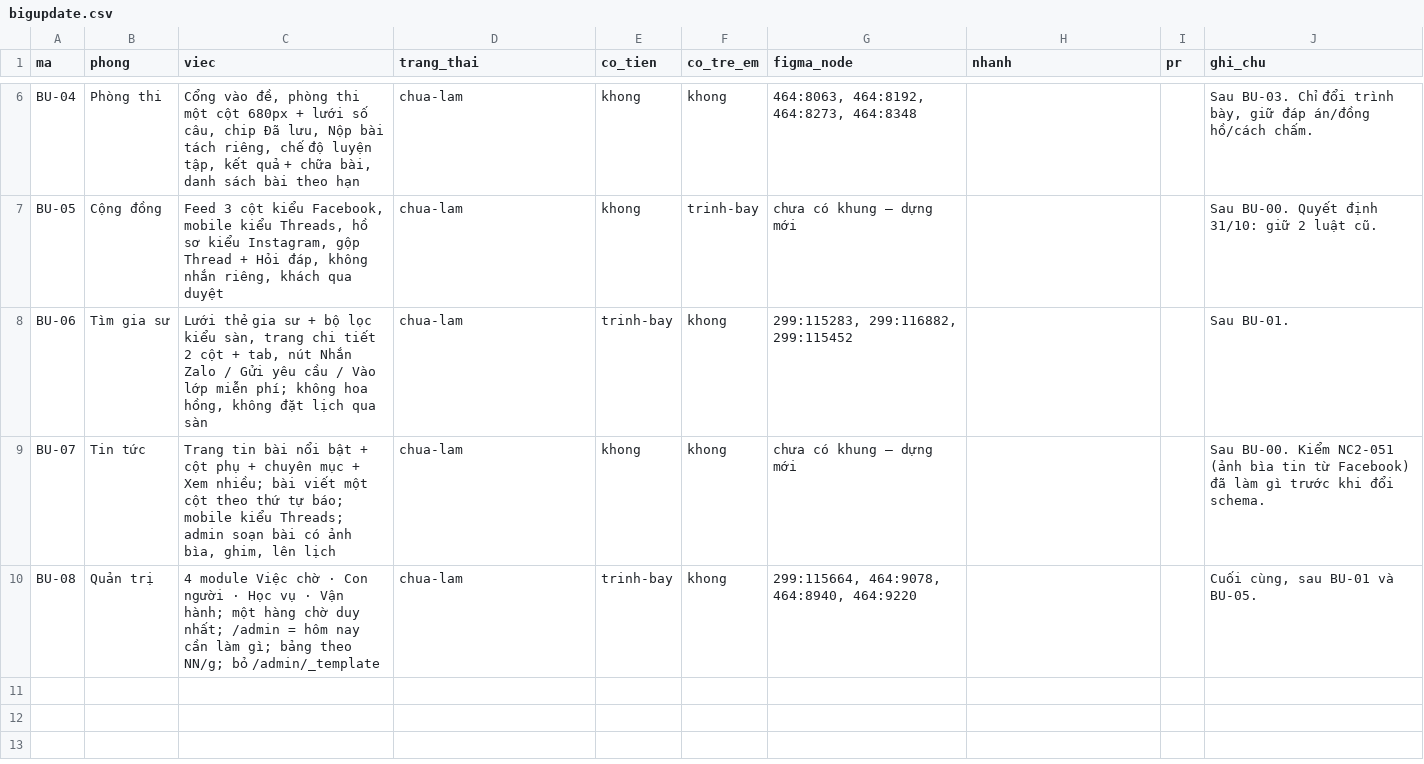
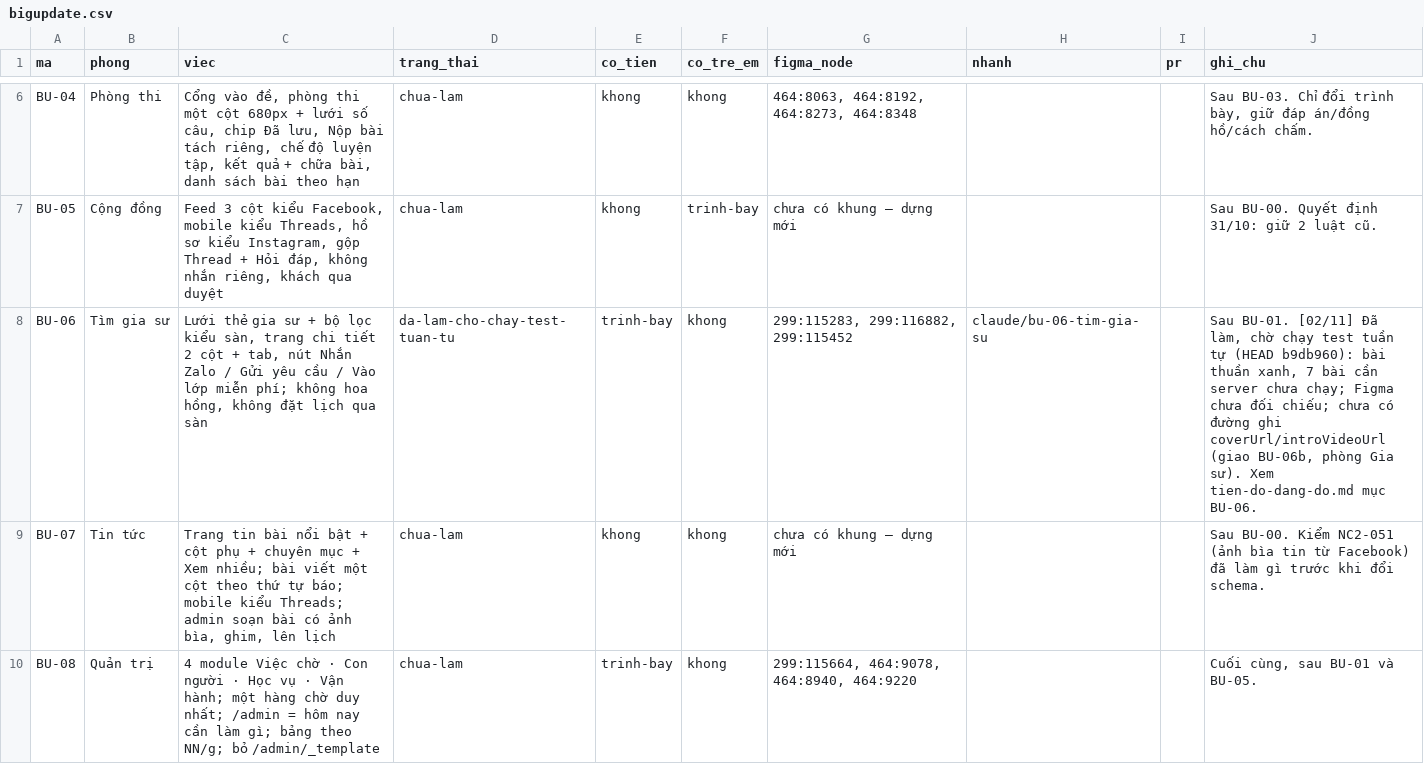
Before and after one commit to NguyenVanTho2805/midnight-elite, a CSV file: docs/kin/backlog/bigupdate.csv, drawn as a sheet; only a part is shown, gaps mark what is left out.

```diff
--- a/docs/kin/backlog/bigupdate.csv
+++ b/docs/kin/backlog/bigupdate.csv
@@ -7,3 +7,3 @@ BU-04,Phòng thi,"Cổng vào đề, phòng thi một cột 680px + lưới số
 BU-05,Cộng đồng,"Feed 3 cột kiểu Facebook, mobile kiểu Threads, hồ sơ kiểu Instagram, gộp Thread + Hỏi đáp, không nhắn riêng, khách qua duyệt",chua-lam,khong,trinh-bay,"chưa có khung — dựng mới",,,"Sau BU-00. Quyết định 31/10: giữ 2 luật cũ."
-BU-06,Tìm gia sư,"Lưới thẻ gia sư + bộ lọc kiểu sàn, trang chi tiết 2 cột + tab, nút Nhắn Zalo / Gửi yêu cầu / Vào lớp miễn phí; không hoa hồng, không đặt lịch qua sàn",chua-lam,trinh-bay,khong,"299:115283, 299:116882, 299:115452",,,"Sau BU-01."
+BU-06,Tìm gia sư,"Lưới thẻ gia sư + bộ lọc kiểu sàn, trang chi tiết 2 cột + tab, nút Nhắn Zalo / Gửi yêu cầu / Vào lớp miễn phí; không hoa hồng, không đặt lịch qua sàn",da-lam-cho-chay-test-tuan-tu,trinh-bay,khong,"299:115283, 299:116882, 299:115452",claude/bu-06-tim-gia-su,,"Sau BU-01. [02/11] Đã làm, chờ chạy test tuần tự (HEAD b9db960): bài thuần xanh, 7 bài cần server chưa chạy; Figma chưa đối chiếu; chưa có đường ghi coverUrl/introVideoUrl (giao BU-06b, phòng Gia sư). Xem tien-do-dang-do.md mục BU-06."
 BU-07,Tin tức,"Trang tin bài nổi bật + cột phụ + chuyên mục + Xem nhiều; bài viết một cột theo thứ tự báo; mobile kiểu Threads; admin soạn bài có ảnh bìa, ghim, lên lịch",chua-lam,khong,khong,"chưa có khung — dựng mới",,,"Sau BU-00. Kiểm NC2-051 (ảnh bìa tin từ Facebook) đã làm gì trước khi đổi schema."
```
Also changed, not shown: 1 other file.
